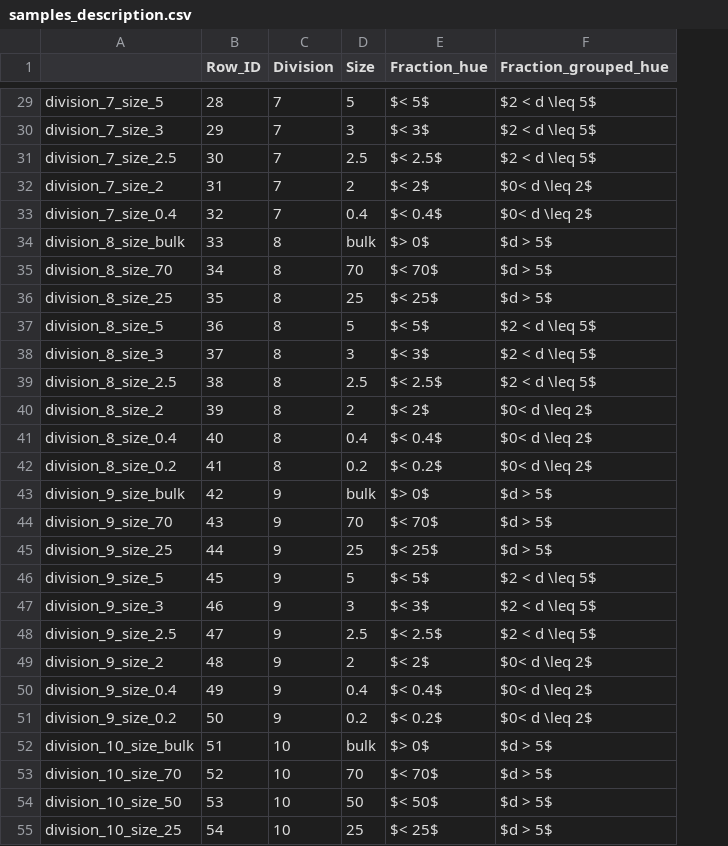
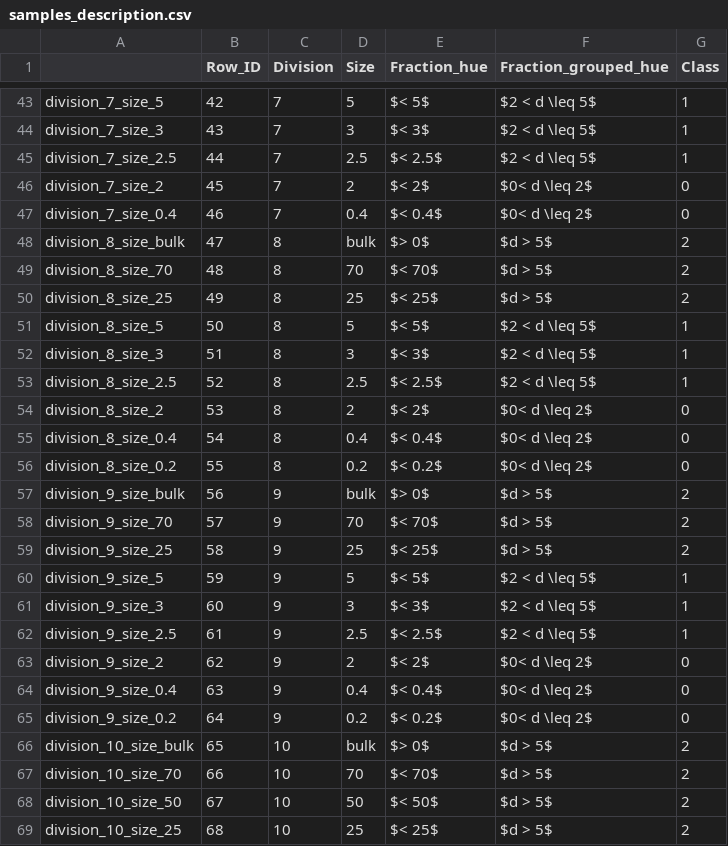
Before and after one commit to Fltvv/go-ftir-sfa, a CSV file: data/parsed_data/samples_description.csv, drawn as a sheet; only a part is shown, gaps mark what is left out; addresses are those after the commit; the diff covers the shown part only; the diff names each change by its address in the sheet, - before the commit and + after, or states it on an @@ line.

```diff
--- a/data/parsed_data/samples_description.csv
+++ b/data/parsed_data/samples_description.csv
+column G (Class), rows 43-69: 1 | 1 | 1 | 0 | 0 | 2 | 2 | 2 | 1 | 1 | 1 | 0 | 0 | 0 | 2 | 2 | 2 | 1 | 1 | 1 | 0 | 0 | 0 | 2 | 2 | 2 | 2
-B43 (Row_ID): 28
+B43 (Row_ID): 42
-B44 (Row_ID): 29
+B44 (Row_ID): 43
-B45 (Row_ID): 30
+B45 (Row_ID): 44
-B46 (Row_ID): 31
+B46 (Row_ID): 45
-B47 (Row_ID): 32
+B47 (Row_ID): 46
-B48 (Row_ID): 33
+B48 (Row_ID): 47
-B49 (Row_ID): 34
+B49 (Row_ID): 48
-B50 (Row_ID): 35
+B50 (Row_ID): 49
-B51 (Row_ID): 36
+B51 (Row_ID): 50
-B52 (Row_ID): 37
+B52 (Row_ID): 51
-B53 (Row_ID): 38
+B53 (Row_ID): 52
-B54 (Row_ID): 39
+B54 (Row_ID): 53
-B55 (Row_ID): 40
+B55 (Row_ID): 54
-B56 (Row_ID): 41
+B56 (Row_ID): 55
-B57 (Row_ID): 42
+B57 (Row_ID): 56
-B58 (Row_ID): 43
+B58 (Row_ID): 57
-B59 (Row_ID): 44
+B59 (Row_ID): 58
-B60 (Row_ID): 45
+B60 (Row_ID): 59
-B61 (Row_ID): 46
+B61 (Row_ID): 60
-B62 (Row_ID): 47
+B62 (Row_ID): 61
-B63 (Row_ID): 48
+B63 (Row_ID): 62
-B64 (Row_ID): 49
+B64 (Row_ID): 63
-B65 (Row_ID): 50
+B65 (Row_ID): 64
-B66 (Row_ID): 51
+B66 (Row_ID): 65
-B67 (Row_ID): 52
+B67 (Row_ID): 66
-B68 (Row_ID): 53
+B68 (Row_ID): 67
-B69 (Row_ID): 54
+B69 (Row_ID): 68
```
Also changed, not shown: 14 added rows and 20 edited cells elsewhere in this file, 48 other files.
